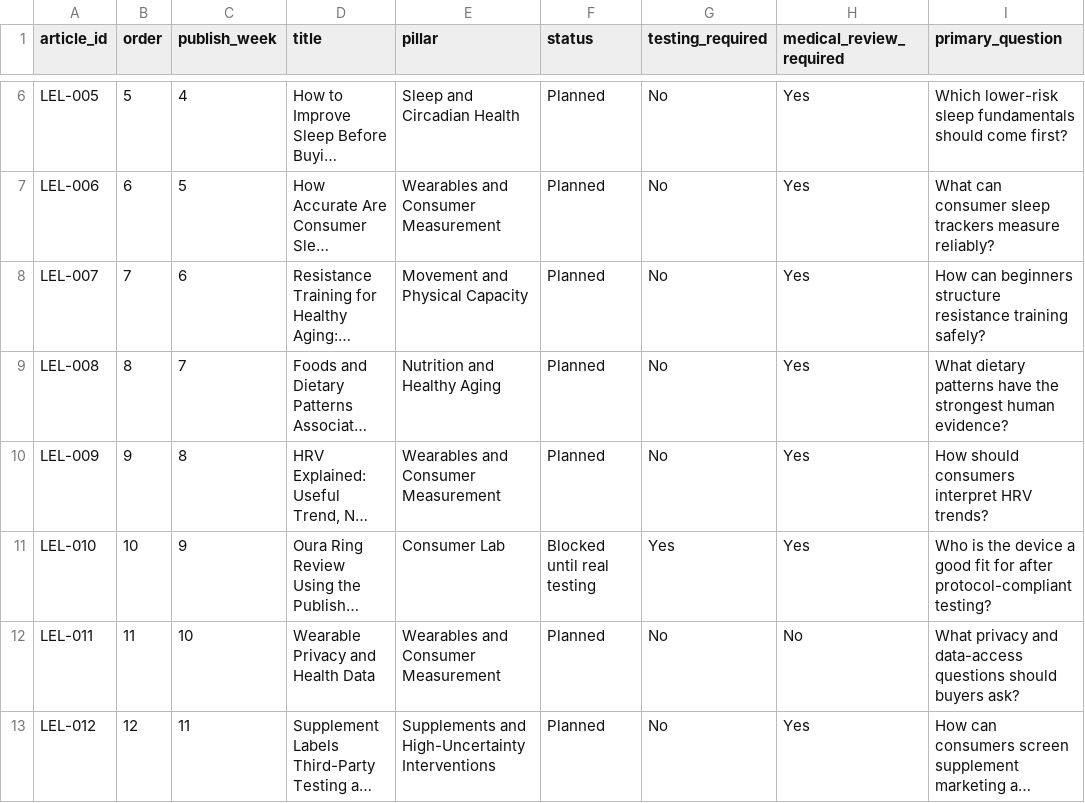
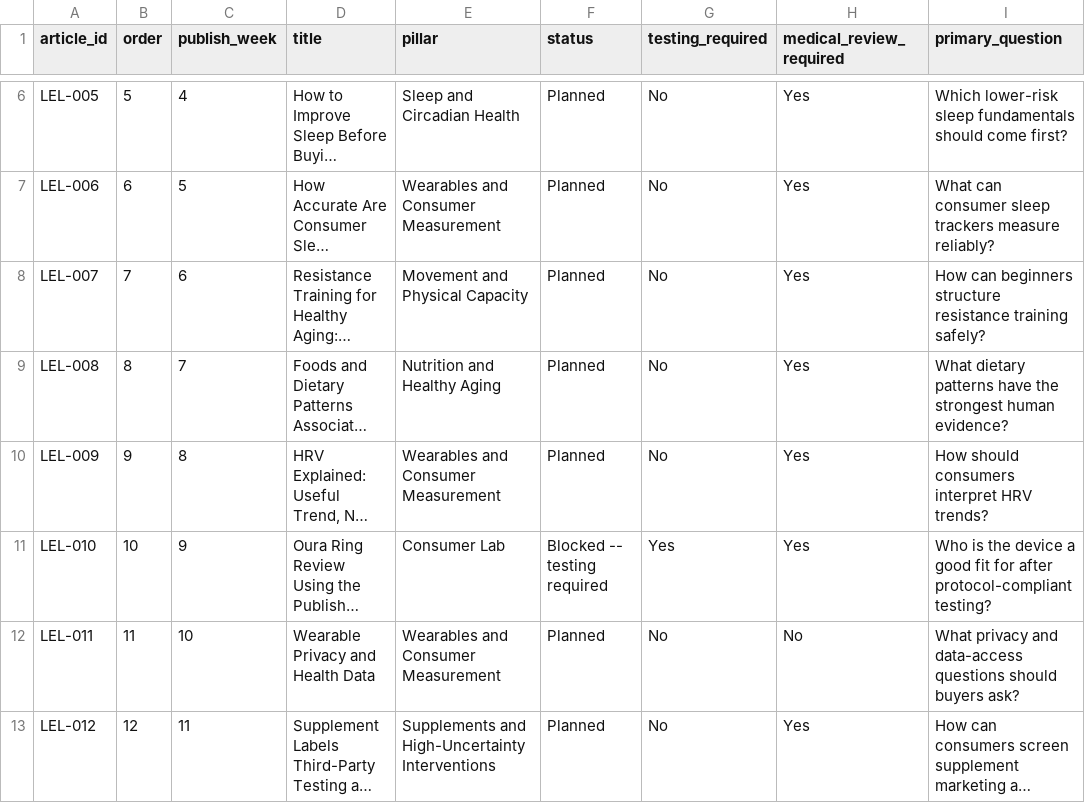
Before and after one commit to evanwidjaja100/longevity-site-starter, a CSV file: content/calendar/launch-calendar.csv, drawn as a sheet; only a part is shown, gaps mark what is left out; long unchanged cells end in …; the diff names each change by its address in the sheet, - before the commit and + after, or states it on an @@ line.

Commit message:
feat(content): add LEL-001..008 launch briefs and reorganize calendar
8 foundational article content briefs (LEL-001 through LEL-008),
the canonical editorial source for RX-902 article drafts.

Briefs (content/launch-briefs/):
- LEL-001 What we do and do not claim
- LEL-002 Biohacking evidence-risk framework
- LEL-003 How to read a health study
- LEL-004 How we grade evidence and test products
- LEL-005 Improve sleep before device optimization
- LEL-006 Sleep tracker accuracy
- LEL-007 Resistance training and aging
- LEL-008 Foods and healthy aging

Calendar (content/calendar/):
- launch-calendar.csv updated with LEL-001..008 medical review flags
- README.md documents the calendar structure and source-of-truth

Cleanup:
- content/first-8-briefs/ renamed to content/backlog/legacy-first-8-briefs/
  (git preserves history via rename detection)
- content/editorial-calendar.csv renamed to content/backlog/editorial-calendar-legacy.csv
  (superseded by content/calendar/launch-calendar.csv)

Article drafts (post IDs 88-95) currently sit at 'ready' approval status in
WordPress. 6 of 8 await human medical review (LEL-002, 005-008).
None are published; all retain _longevity_noindex.

WS 1 of production-readiness plan.

```diff
--- a/content/calendar/launch-calendar.csv
+++ b/content/calendar/launch-calendar.csv
-F11 (status): Blocked until real testing
+F11 (status): Blocked -- testing required
```
Also changed, not shown: 19 other files.
